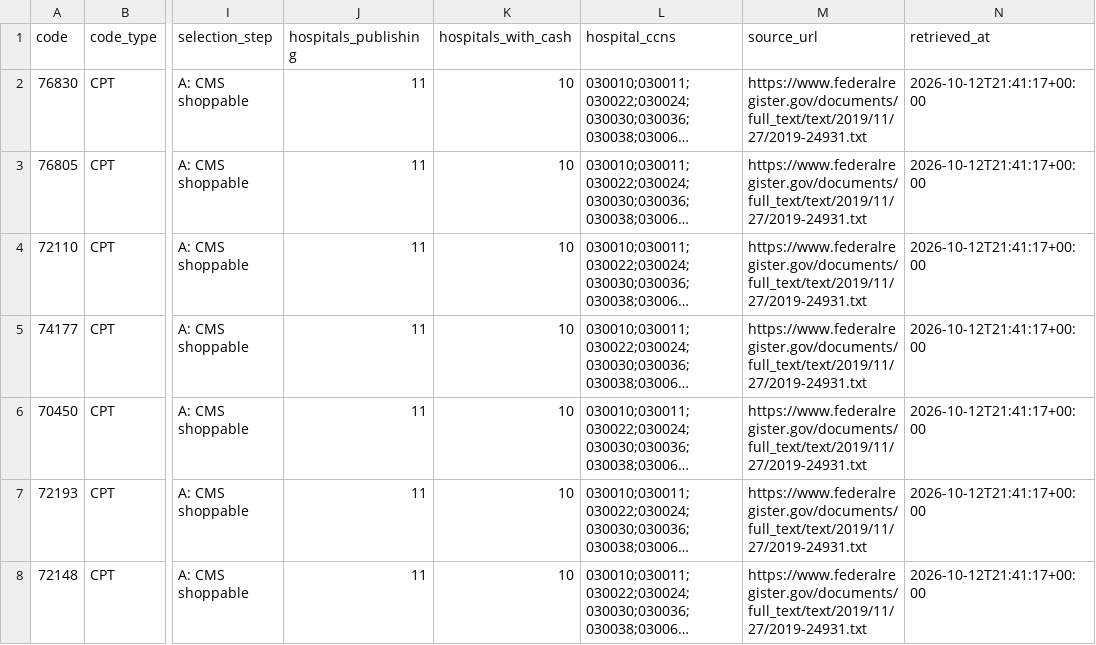
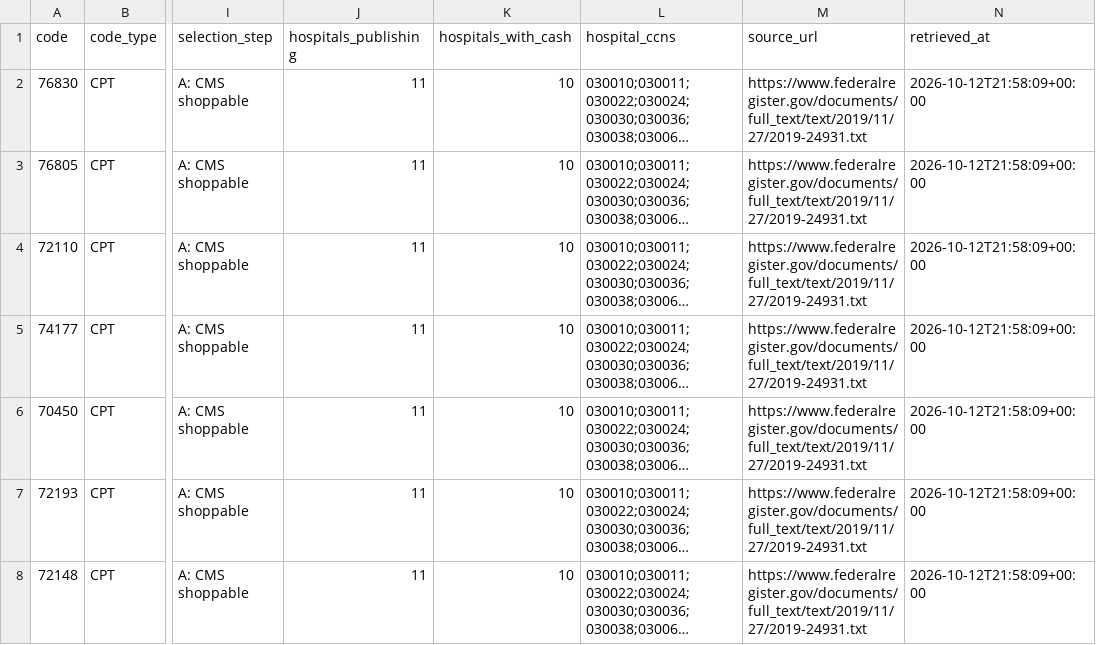
Before and after one commit to MrazzKa/cleartab, a CSV file: data/processed/procedures.csv, drawn as a sheet; only a part is shown, gaps mark what is left out; long unchanged cells end in …; the diff covers the shown part only; the diff names each change by its address in the sheet, - before the commit and + after, or states it on an @@ line.

```diff
--- a/data/processed/procedures.csv
+++ b/data/processed/procedures.csv
-N2:N8 (retrieved_at): 2026-10-12T21:41:17+00:00
+N2:N8 (retrieved_at): 2026-10-12T21:58:09+00:00
```
Also changed, not shown: 52 edited cells elsewhere in this file, data/processed/downloads.csv, data/processed/procedure_text.csv, 20 other files.
